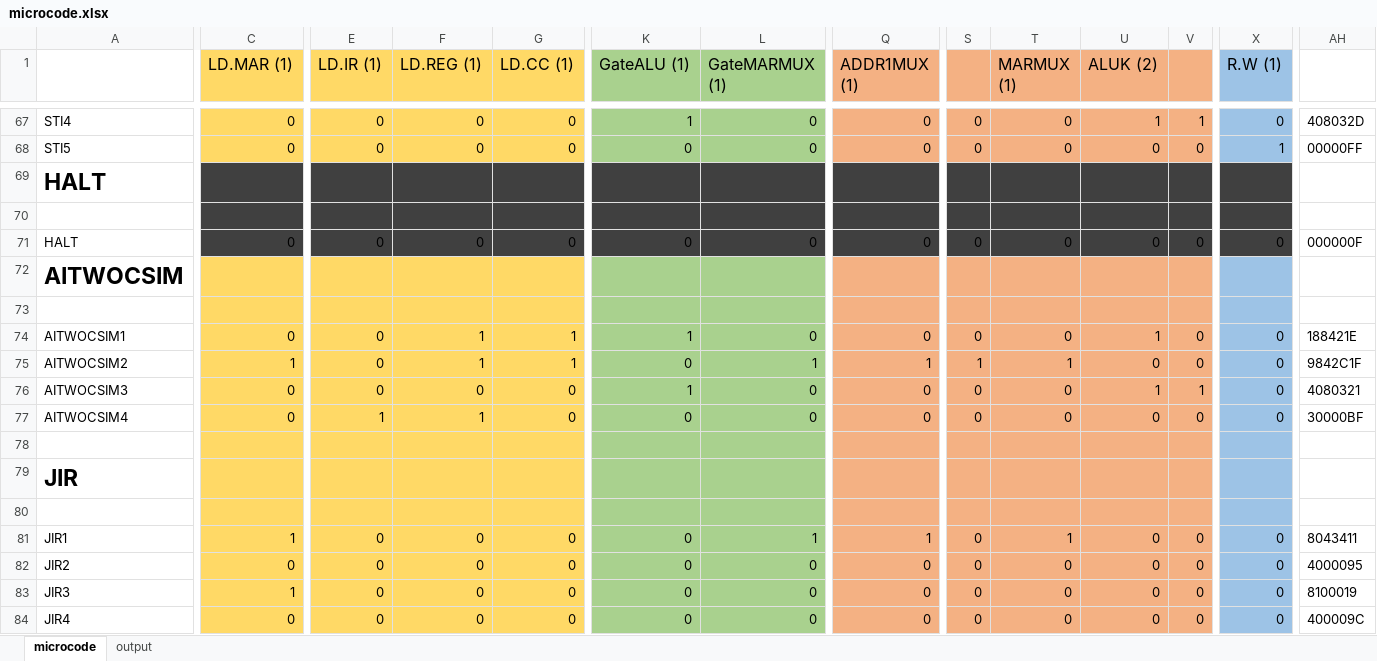
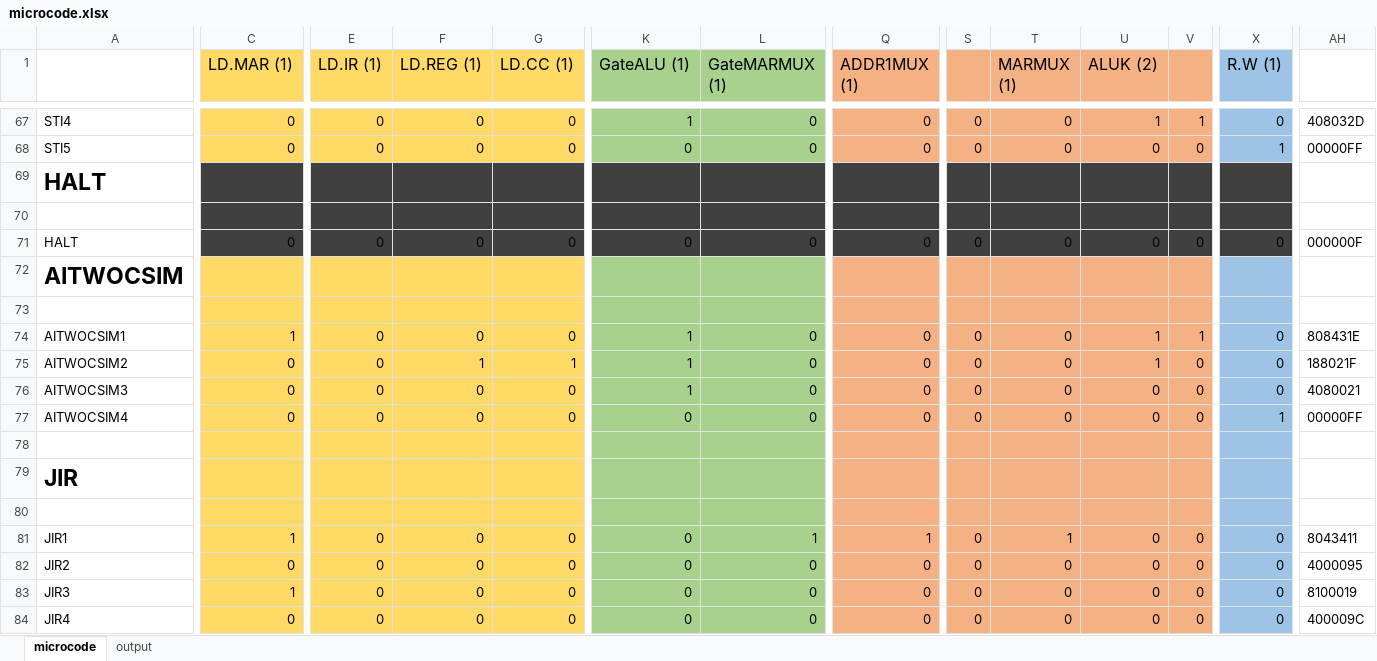
Before and after one commit to Yanderuri/CS_2110, an Excel workbook: hw04/microcode.xlsx, sheet microcode, drawn as a sheet; only a part is shown, gaps mark what is left out; values as stored, in another font and other column widths than the file's, no borders; the diff names each change by its address in the sheet, - before the commit and + after, or states it on an @@ line.

Commit message:
Update microcode.xlsx

```diff
--- a/hw04/microcode.xlsx (sheet microcode)
+++ b/hw04/microcode.xlsx (sheet microcode)
-C74 (LD.MAR (1)): 0
+C74 (LD.MAR (1)): 1
-F74 (LD.REG (1)): 1
+F74 (LD.REG (1)): 0
-G74 (LD.CC (1)): 1
+G74 (LD.CC (1)): 0
-V74: 0
+V74: 1
-AH74: 188421E
+AH74: 808431E
-C75 (LD.MAR (1)): 1
+C75 (LD.MAR (1)): 0
-K75 (GateALU (1)): 0
+K75 (GateALU (1)): 1
-L75 (GateMARMUX (1)): 1
+L75 (GateMARMUX (1)): 0
-Q75 (ADDR1MUX (1)): 1
+Q75 (ADDR1MUX (1)): 0
-S75: 1
+S75: 0
-T75 (MARMUX (1)): 1
+T75 (MARMUX (1)): 0
-U75 (ALUK (2)): 0
+U75 (ALUK (2)): 1
-AH75: 9842C1F
+AH75: 188021F
-U76 (ALUK (2)): 1
+U76 (ALUK (2)): 0
-V76: 1
+V76: 0
-AH76: 4080321
+AH76: 4080021
-E77 (LD.IR (1)): 1
+E77 (LD.IR (1)): 0
-F77 (LD.REG (1)): 1
+F77 (LD.REG (1)): 0
-X77 (R.W (1)): 0
+X77 (R.W (1)): 1
-AH77: 30000BF
+AH77: 00000FF
```
Also changed, not shown: sheet output.
